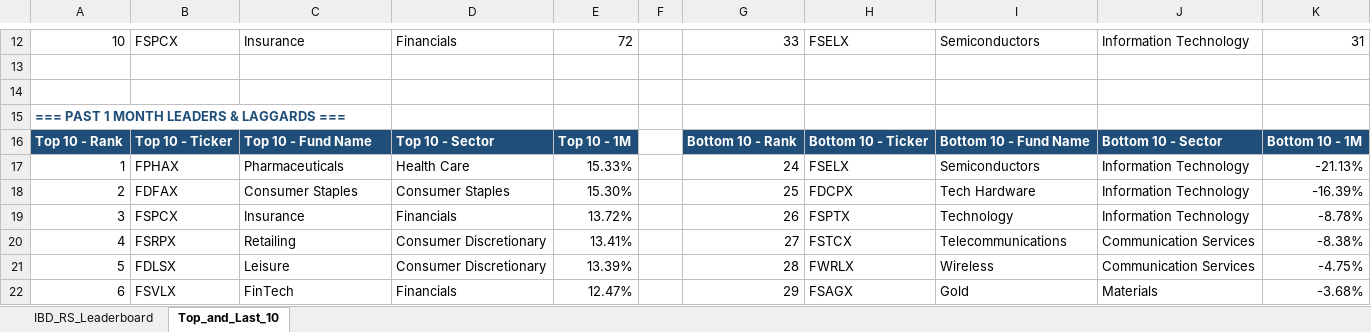
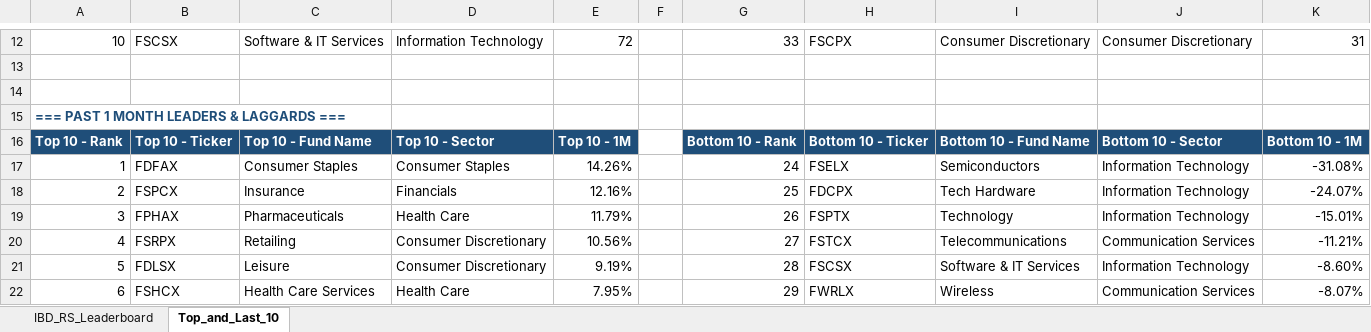
Before and after one commit to Jamesssurfer/Fidelity-Sector-Tracker, an Excel workbook: Fidelity_RS_Leaderboard.xlsx, sheet Top_and_Last_10, drawn as a sheet; only a part is shown, gaps mark what is left out; values as stored, in another font and other column widths than the file's, no borders; formulas without a stored value are shown as written; removed rows and columns are numbered as before the commit, all else as after; the diff covers the shown part only; the diff names each change by its address in the sheet, - before the commit and + after, or states it on an @@ line.

```diff
--- a/Fidelity_RS_Leaderboard.xlsx (sheet Top_and_Last_10)
+++ b/Fidelity_RS_Leaderboard.xlsx (sheet Top_and_Last_10)
-B12: FSPCX
+B12: FSCSX
-C12: Insurance
+C12: Software & IT Services
-D12: Financials
+D12: Information Technology
-H12: FSELX
+H12: FSCPX
-I12: Semiconductors
+I12: Consumer Discretionary
-J12: Information Technology
+J12: Consumer Discretionary
-B17: FPHAX
+B17: FDFAX
-C17: Pharmaceuticals
+C17: Consumer Staples
-D17: Health Care
+D17: Consumer Staples
-E17: 15.33%
+E17: 14.26%
-K17: -21.13%
+K17: -31.08%
-B18: FDFAX
+B18: FSPCX
-C18: Consumer Staples
+C18: Insurance
-D18: Consumer Staples
+D18: Financials
-E18: 15.30%
+E18: 12.16%
-K18: -16.39%
+K18: -24.07%
-B19: FSPCX
+B19: FPHAX
-C19: Insurance
+C19: Pharmaceuticals
-D19: Financials
+D19: Health Care
-E19: 13.72%
+E19: 11.79%
-K19: -8.78%
+K19: -15.01%
-E20: 13.41%
+E20: 10.56%
-K20: -8.38%
+K20: -11.21%
-E21: 13.39%
+E21: 9.19%
-H21: FWRLX
+H21: FSCSX
-I21: Wireless
+I21: Software & IT Services
-J21: Communication Services
+J21: Information Technology
-K21: -4.75%
+K21: -8.60%
-row 22: 6 | FSVLX | FinTech | Financials | 12.47% |  | 29 | FSAGX | Gold | Materials | -3.68%
+row 22: 6 | FSHCX | Health Care Services | Health Care | 7.95% |  | 29 | FWRLX | Wireless | Communication Services | -8.07%
```
Also changed, not shown: 8 added rows, 8 removed rows and 209 edited cells elsewhere in this sheet, sheet IBD_RS_Leaderboard.
